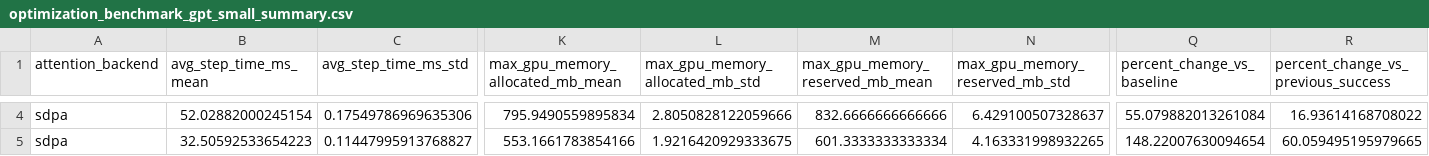
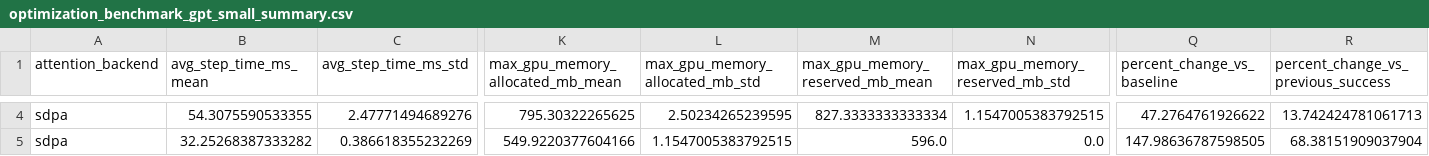
Before and after one commit to mirathfan/llm-training-performance-lab, a CSV file: results/optimization_benchmark_gpt_small_summary.csv, drawn as a sheet; only a part is shown, gaps mark what is left out; the diff covers the shown part only; the diff names each change by its address in the sheet, - before the commit and + after, or states it on an @@ line.

```diff
--- a/results/optimization_benchmark_gpt_small_summary.csv
+++ b/results/optimization_benchmark_gpt_small_summary.csv
-B4 (avg_step_time_ms_mean): 52.02882000245154
+B4 (avg_step_time_ms_mean): 54.3075590533355
-C4 (avg_step_time_ms_std): 0.17549786969635306
+C4 (avg_step_time_ms_std): 2.47771494689276
-K4 (max_gpu_memory_allocated_mb_mean): 795.9490559895834
+K4 (max_gpu_memory_allocated_mb_mean): 795.30322265625
-L4 (max_gpu_memory_allocated_mb_std): 2.8050828122059666
+L4 (max_gpu_memory_allocated_mb_std): 2.50234265239595
-M4 (max_gpu_memory_reserved_mb_mean): 832.6666666666666
+M4 (max_gpu_memory_reserved_mb_mean): 827.3333333333334
-N4 (max_gpu_memory_reserved_mb_std): 6.429100507328637
+N4 (max_gpu_memory_reserved_mb_std): 1.1547005383792515
-Q4 (percent_change_vs_baseline): 55.079882013261084
+Q4 (percent_change_vs_baseline): 47.2764761926622
-R4: 16.93614168708022
+R4: 13.742424781061713
-B5 (avg_step_time_ms_mean): 32.50592533654223
+B5 (avg_step_time_ms_mean): 32.25268387333282
-C5 (avg_step_time_ms_std): 0.11447995913768827
+C5 (avg_step_time_ms_std): 0.386618355232269
-K5 (max_gpu_memory_allocated_mb_mean): 553.1661783854166
+K5 (max_gpu_memory_allocated_mb_mean): 549.9220377604166
-L5 (max_gpu_memory_allocated_mb_std): 1.9216420929333675
+L5 (max_gpu_memory_allocated_mb_std): 1.1547005383792515
-M5 (max_gpu_memory_reserved_mb_mean): 601.3333333333334
+M5 (max_gpu_memory_reserved_mb_mean): 596.0
-N5 (max_gpu_memory_reserved_mb_std): 4.163331998932265
+N5 (max_gpu_memory_reserved_mb_std): 0.0
-Q5 (percent_change_vs_baseline): 148.22007630094654
+Q5 (percent_change_vs_baseline): 147.98636787598505
-R5: 60.059495195979665
+R5: 68.38151909037904
```
Also changed, not shown: 72 edited cells elsewhere in this file, 5 other files.
